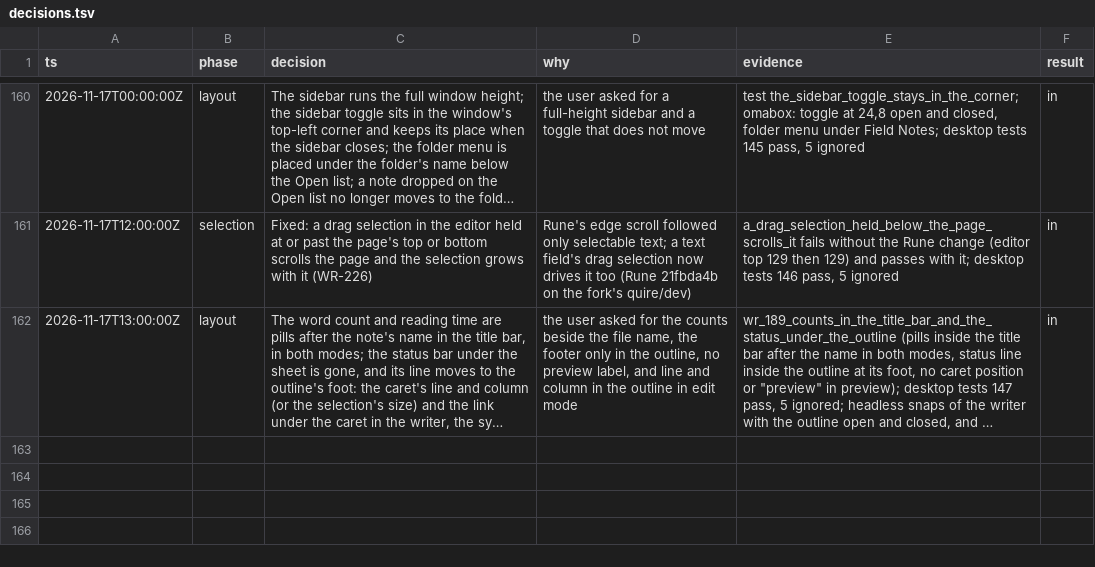
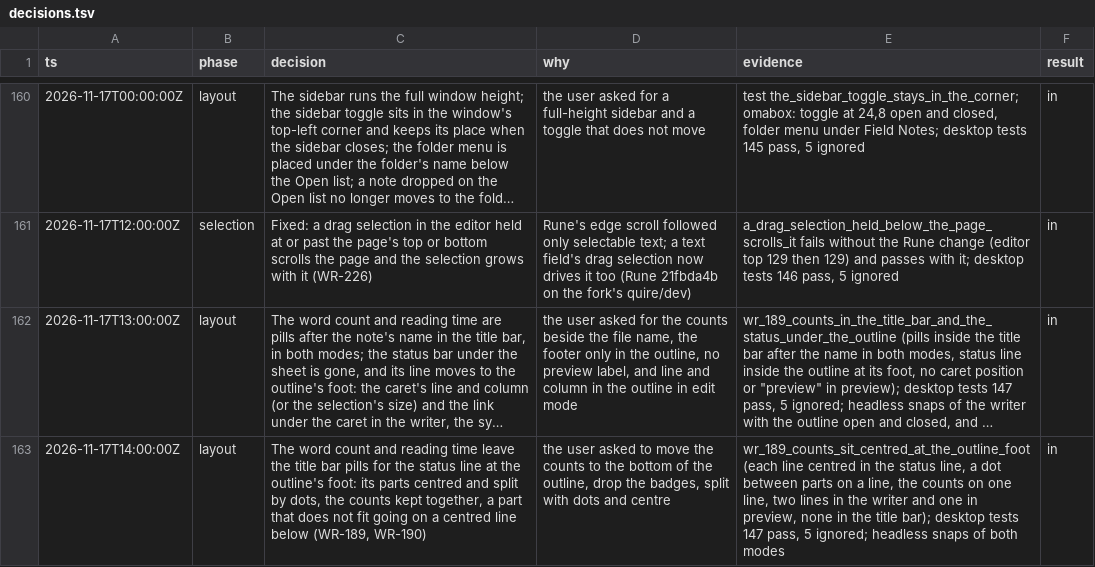
Before and after one commit to overp0werj0int/quire, a TSV file: docs/reader-writer/decisions.tsv, drawn as a sheet; only a part is shown, gaps mark what is left out; long unchanged cells end in …; the diff names each change by its address in the sheet, - before the commit and + after, or states it on an @@ line.

```diff
--- a/docs/reader-writer/decisions.tsv
+++ b/docs/reader-writer/decisions.tsv
+row 163: 2026-11-17T14:00:00Z | layout | The word count and reading time leave the title bar pills for the status line at the outline's foot: its parts centred and split by dots, the counts kept together, a part that does not fit going on a centred line below (WR-189, WR-190) | the user asked to move the counts to the bottom of the outline, drop the badges, split with dots and centre | wr_189_counts_sit_centred_at_the_outline_foot (each line centred in the status line, a dot between parts on a line, the counts on one line, two lines in the writer and one in preview, none in the title bar); desktop tests 147 pass, 5 ignored; headless snaps of both modes | in
```
Also changed, not shown: 5 other files.
